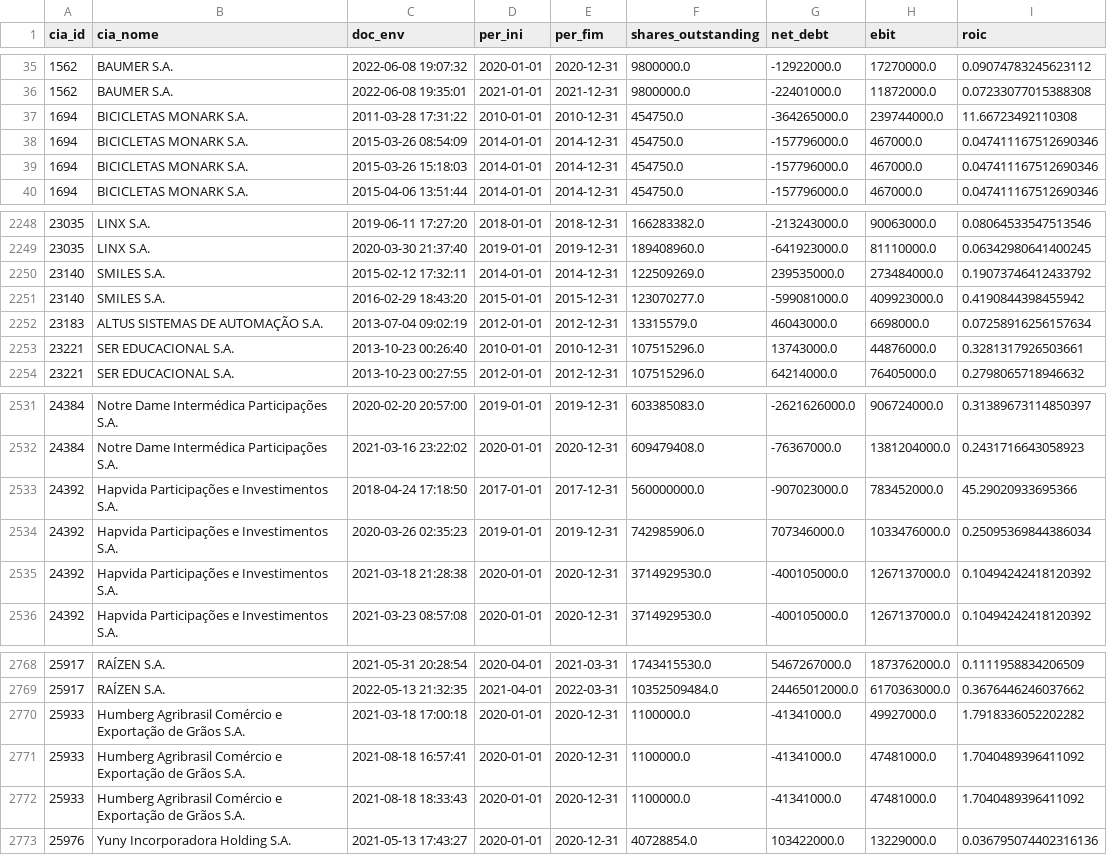
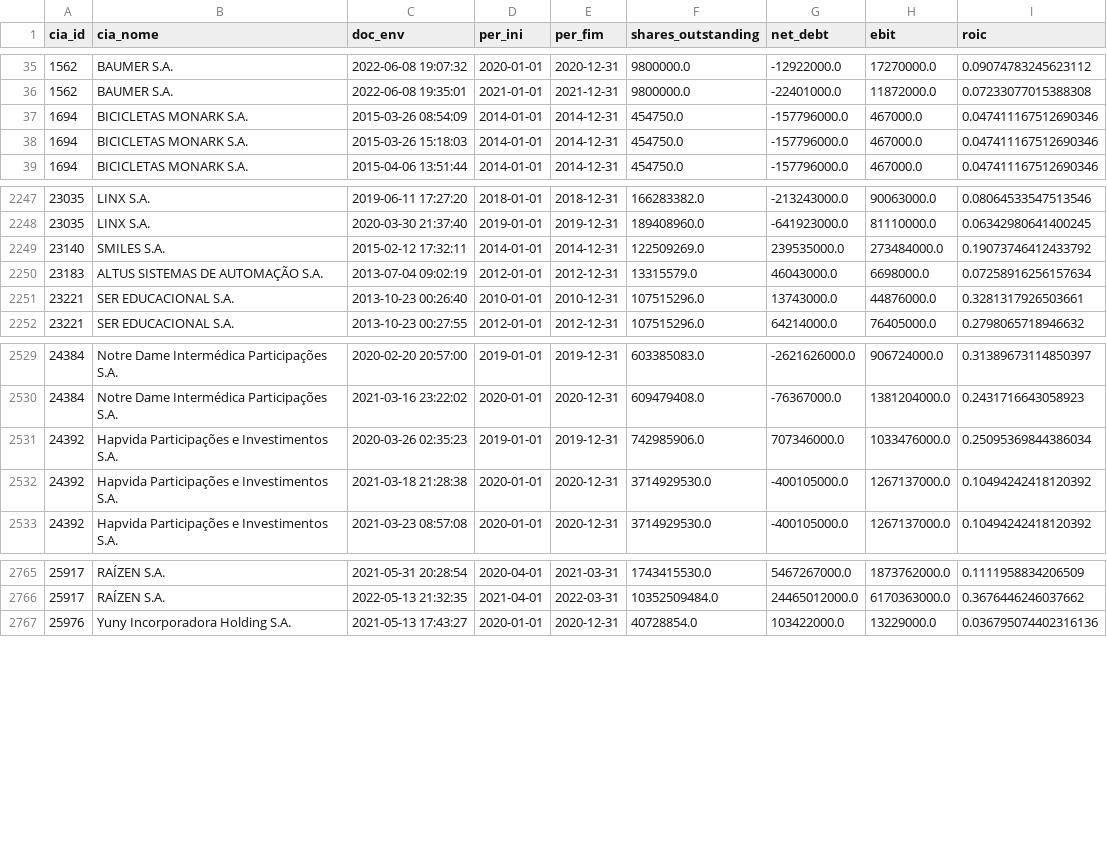
Before and after one commit to AlgebraQuant/MagicFormula, a CSV file: data/magic_financials.csv, drawn as a sheet; only a part is shown, gaps mark what is left out.

```diff
--- a/data/magic_financials.csv
+++ b/data/magic_financials.csv
@@ -36,3 +36,2 @@ cia_id,cia_nome,doc_env,per_ini,per_fim,shares_outstanding,net_debt,ebit,roic
 1562,BAUMER S.A.,2022-06-08 19:35:01,2021-01-01,2021-12-31,9800000.0,-22401000.0,11872000.0,0.07233077015388308
-1694,BICICLETAS MONARK S.A.,2011-03-28 17:31:22,2010-01-01,2010-12-31,454750.0,-364265000.0,239744000.0,11.66723492110308
 1694,BICICLETAS MONARK S.A.,2015-03-26 08:54:09,2014-01-01,2014-12-31,454750.0,-157796000.0,467000.0,0.047411167512690346
@@ -2250,3 +2249,2 @@ cia_id,cia_nome,doc_env,per_ini,per_fim,shares_outstanding,net_debt,ebit,roic
 23140,SMILES S.A.,2015-02-12 17:32:11,2014-01-01,2014-12-31,122509269.0,239535000.0,273484000.0,0.19073746412433792
-23140,SMILES S.A.,2016-02-29 18:43:20,2015-01-01,2015-12-31,123070277.0,-599081000.0,409923000.0,0.4190844398455942
 23183,ALTUS SISTEMAS DE AUTOMAÇÃO S.A.,2013-07-04 09:02:19,2012-01-01,2012-12-31,13315579.0,46043000.0,6698000.0,0.07258916256157634
@@ -2532,3 +2530,2 @@ cia_id,cia_nome,doc_env,per_ini,per_fim,shares_outstanding,net_debt,ebit,roic
 24384,Notre Dame Intermédica Participações S.A.,2021-03-16 23:22:02,2020-01-01,2020-12-31,609479408.0,-76367000.0,1381204000.0,0.2431716643058923
-24392,Hapvida Participações e Investimentos S.A.,2018-04-24 17:18:50,2017-01-01,2017-12-31,560000000.0,-907023000.0,783452000.0,45.29020933695366
 24392,Hapvida Participações e Investimentos S.A.,2020-03-26 02:35:23,2019-01-01,2019-12-31,742985906.0,707346000.0,1033476000.0,0.25095369844386034
@@ -2769,5 +2766,2 @@ cia_id,cia_nome,doc_env,per_ini,per_fim,shares_outstanding,net_debt,ebit,roic
 25917,RAÍZEN S.A.,2022-05-13 21:32:35,2021-04-01,2022-03-31,10352509484.0,24465012000.0,6170363000.0,0.3676446246037662
-25933,Humberg Agribrasil Comércio e Exportação de Grãos S.A.,2021-03-18 17:00:18,2020-01-01,2020-12-31,1100000.0,-41341000.0,49927000.0,1.7918336052202282
-25933,Humberg Agribrasil Comércio e Exportação de Grãos S.A.,2021-08-18 16:57:41,2020-01-01,2020-12-31,1100000.0,-41341000.0,47481000.0,1.7040489396411092
-25933,Humberg Agribrasil Comércio e Exportação de Grãos S.A.,2021-08-18 18:33:43,2020-01-01,2020-12-31,1100000.0,-41341000.0,47481000.0,1.7040489396411092
 25976,Yuny Incorporadora Holding S.A.,2021-05-13 17:43:27,2020-01-01,2020-12-31,40728854.0,103422000.0,13229000.0,0.036795074402316136
```
Also changed, not shown: data/magic_stocks.csv, 9 other files.
